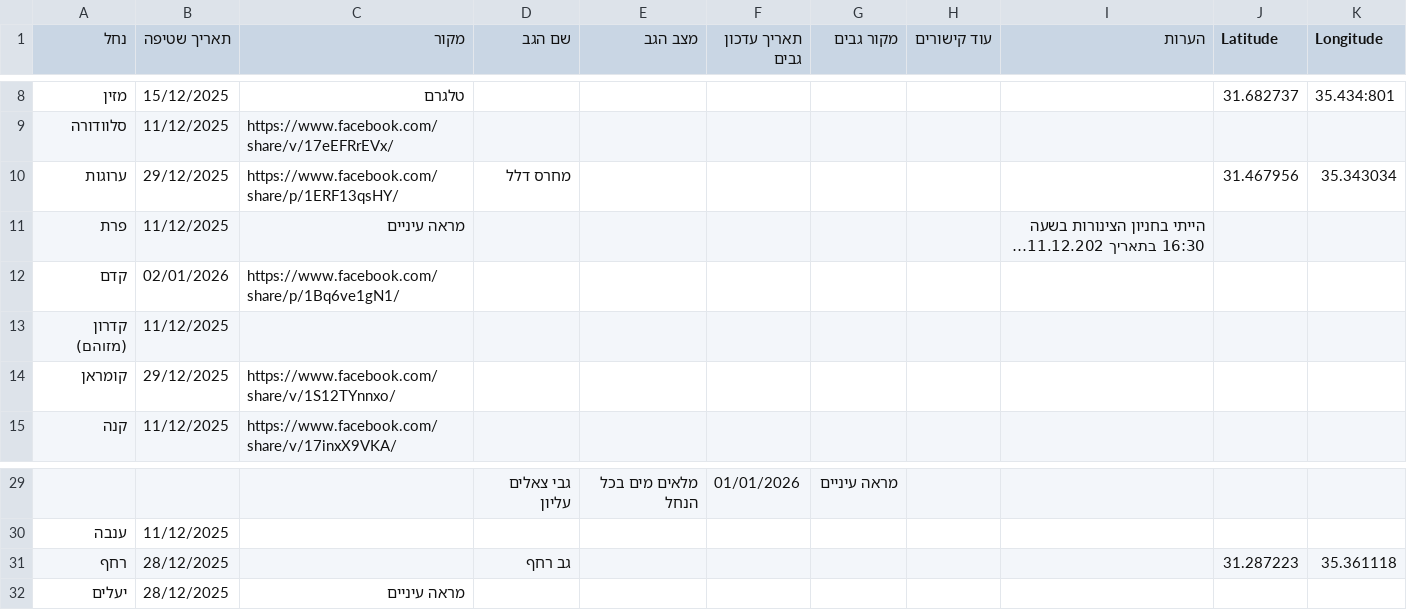
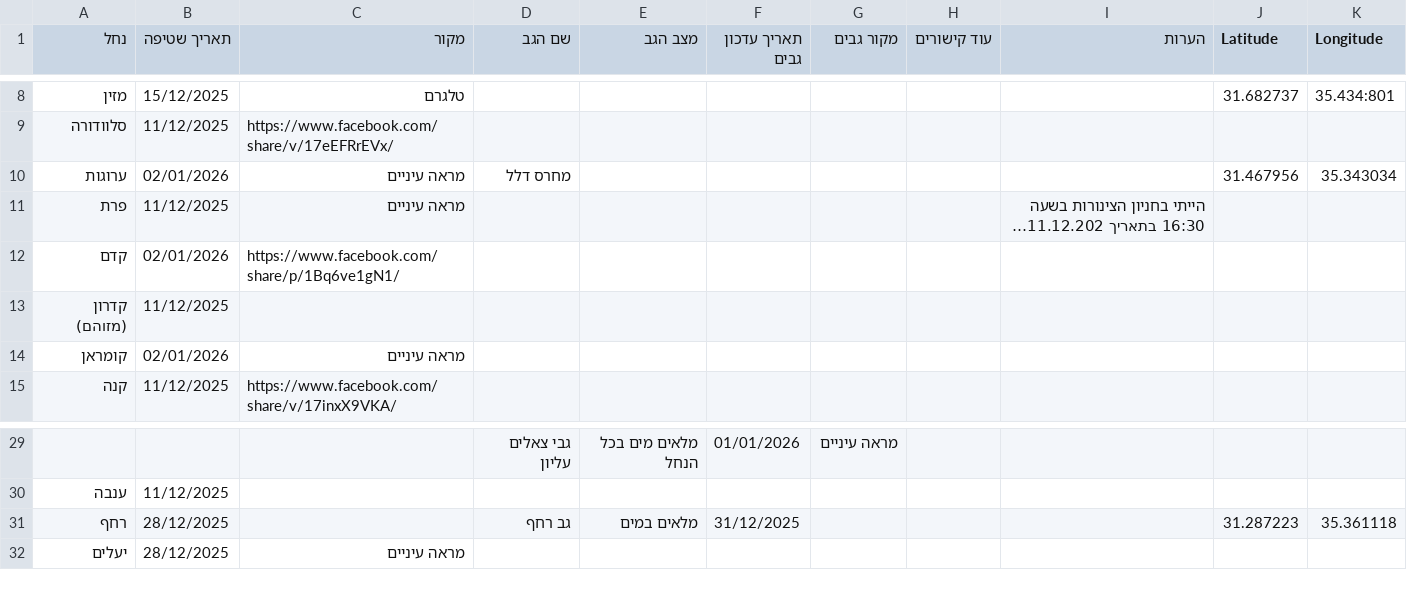
Before and after one commit to zstadler/IHMGeoJSONWaterholes, a TSV file: floods.tsv, drawn as a sheet; only a part is shown, gaps mark what is left out; long unchanged cells end in …; the diff names each change by its address in the sheet, - before the commit and + after, or states it on an @@ line.

```diff
--- a/floods.tsv
+++ b/floods.tsv
-B10 (תאריך שטיפה): 29/12/2025
+B10 (תאריך שטיפה): 02/01/2026
-C10 (מקור): https://www.facebook.com/share/p/1ERF13qsHY/
+C10 (מקור): מראה עיניים
-B14 (תאריך שטיפה): 29/12/2025
+B14 (תאריך שטיפה): 02/01/2026
-C14 (מקור): https://www.facebook.com/share/v/1S12TYnnxo/
+C14 (מקור): מראה עיניים
-E31 (מצב הגב): (empty)
+E31 (מצב הגב): מלאים במים
-F31 (תאריך עדכון גבים): (empty)
+F31 (תאריך עדכון גבים): 31/12/2025
```
